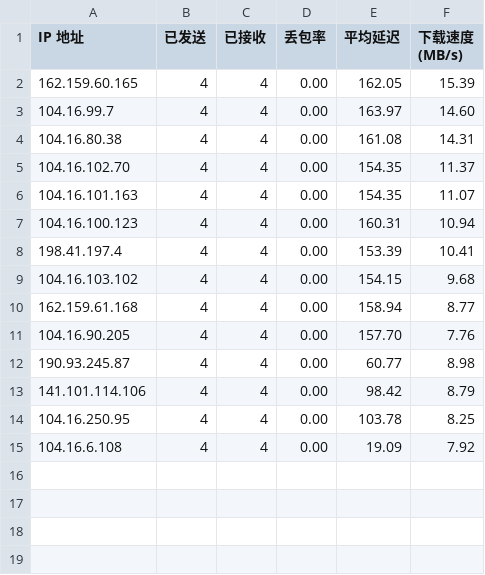
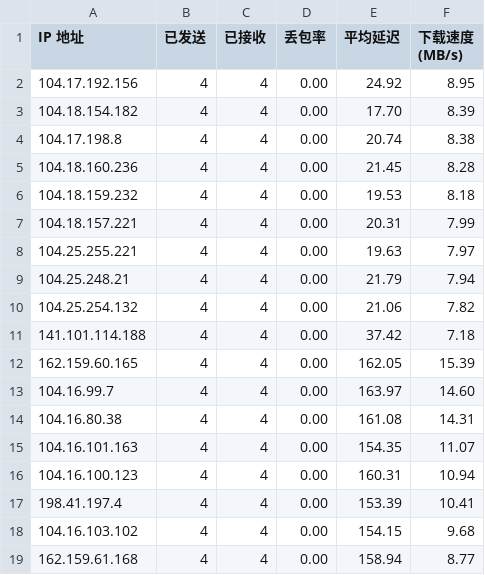
Before and after one commit to hihuage/cloudflare_ip_speedtest, a CSV file: result.csv, drawn as a sheet; only a part is shown; the shorter side is filled out with more unchanged rows; removed rows and columns are numbered as before the commit, all else as after; the diff names each change by its address in the sheet, - before the commit and + after, or states it on an @@ line.

Commit message:
Update result.csv
updata speedtest at 11:07 on 16/03/2025

```diff
--- a/result.csv
+++ b/result.csv
+row 2: 104.17.192.156 | 4 | 4 | 0.00 | 24.92 | 8.95
+row 3: 104.18.154.182 | 4 | 4 | 0.00 | 17.70 | 8.39
+row 4: 104.17.198.8 | 4 | 4 | 0.00 | 20.74 | 8.38
+row 5: 104.18.160.236 | 4 | 4 | 0.00 | 21.45 | 8.28
+row 6: 104.18.159.232 | 4 | 4 | 0.00 | 19.53 | 8.18
+row 7: 104.18.157.221 | 4 | 4 | 0.00 | 20.31 | 7.99
+row 8: 104.25.255.221 | 4 | 4 | 0.00 | 19.63 | 7.97
+row 9: 104.25.248.21 | 4 | 4 | 0.00 | 21.79 | 7.94
+row 10: 104.25.254.132 | 4 | 4 | 0.00 | 21.06 | 7.82
+row 11: 141.101.114.188 | 4 | 4 | 0.00 | 37.42 | 7.18
-row 5: 104.16.102.70 | 4 | 4 | 0.00 | 154.35 | 11.37
```
